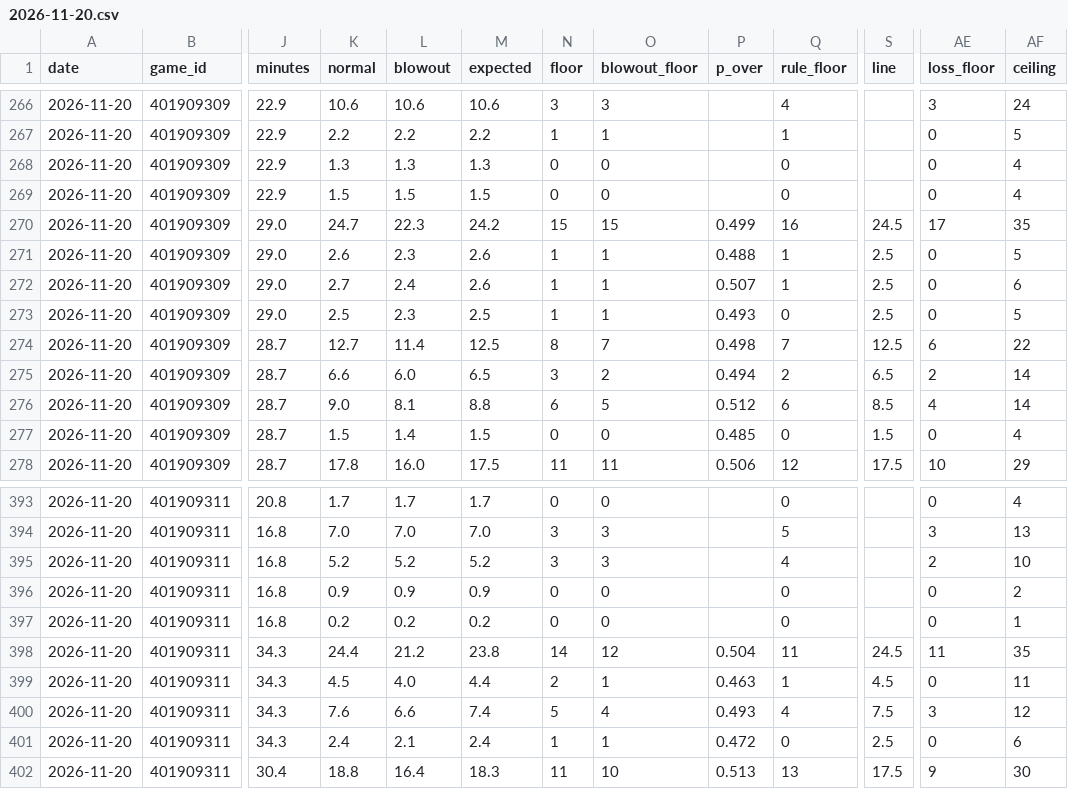
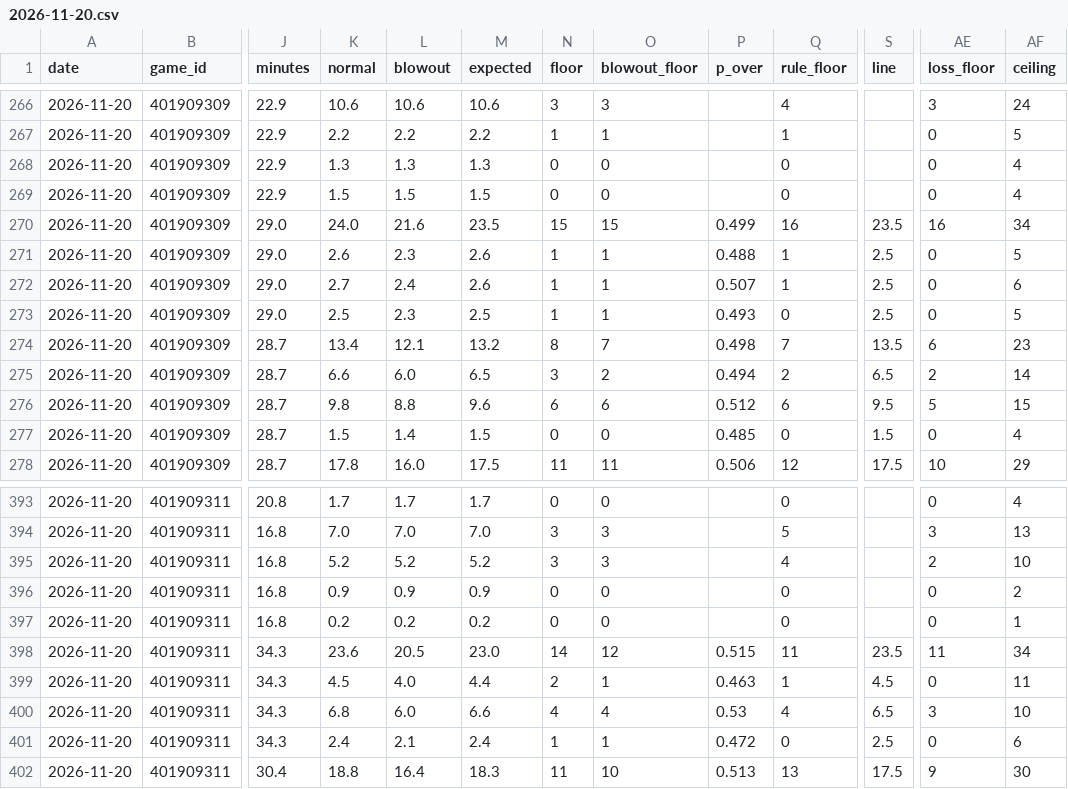
Before and after one commit to mason7park-debug/NBAprojections, a CSV file: data/projections/2026-11-20.csv, drawn as a sheet; only a part is shown, gaps mark what is left out; the diff covers the shown part only; the diff names each change by its address in the sheet, - before the commit and + after, or states it on an @@ line.

```diff
--- a/data/projections/2026-11-20.csv
+++ b/data/projections/2026-11-20.csv
-K270 (normal): 24.7
+K270 (normal): 24.0
-L270 (blowout): 22.3
+L270 (blowout): 21.6
-M270 (expected): 24.2
+M270 (expected): 23.5
-S270 (line): 24.5
+S270 (line): 23.5
-AE270 (loss_floor): 17
+AE270 (loss_floor): 16
-AF270 (ceiling): 35
+AF270 (ceiling): 34
-K274 (normal): 12.7
+K274 (normal): 13.4
-L274 (blowout): 11.4
+L274 (blowout): 12.1
-M274 (expected): 12.5
+M274 (expected): 13.2
-S274 (line): 12.5
+S274 (line): 13.5
-AF274 (ceiling): 22
+AF274 (ceiling): 23
-K276 (normal): 9.0
+K276 (normal): 9.8
-L276 (blowout): 8.1
+L276 (blowout): 8.8
-M276 (expected): 8.8
+M276 (expected): 9.6
-O276 (blowout_floor): 5
+O276 (blowout_floor): 6
-S276 (line): 8.5
+S276 (line): 9.5
-AE276 (loss_floor): 4
+AE276 (loss_floor): 5
-AF276 (ceiling): 14
+AF276 (ceiling): 15
-K398 (normal): 24.4
+K398 (normal): 23.6
-L398 (blowout): 21.2
+L398 (blowout): 20.5
-M398 (expected): 23.8
+M398 (expected): 23.0
-P398 (p_over): 0.504
+P398 (p_over): 0.515
-S398 (line): 24.5
+S398 (line): 23.5
-AF398 (ceiling): 35
+AF398 (ceiling): 34
-K400 (normal): 7.6
+K400 (normal): 6.8
-L400 (blowout): 6.6
+L400 (blowout): 6.0
-M400 (expected): 7.4
+M400 (expected): 6.6
-N400 (floor): 5
+N400 (floor): 4
-P400 (p_over): 0.493
+P400 (p_over): 0.53
-S400 (line): 7.5
+S400 (line): 6.5
-AF400 (ceiling): 12
+AF400 (ceiling): 10
```
Also changed, not shown: 109 edited cells elsewhere in this file, data/gamepreds/2026-11-20.csv, data/odds/2026-11-20.csv, 4 other files.
